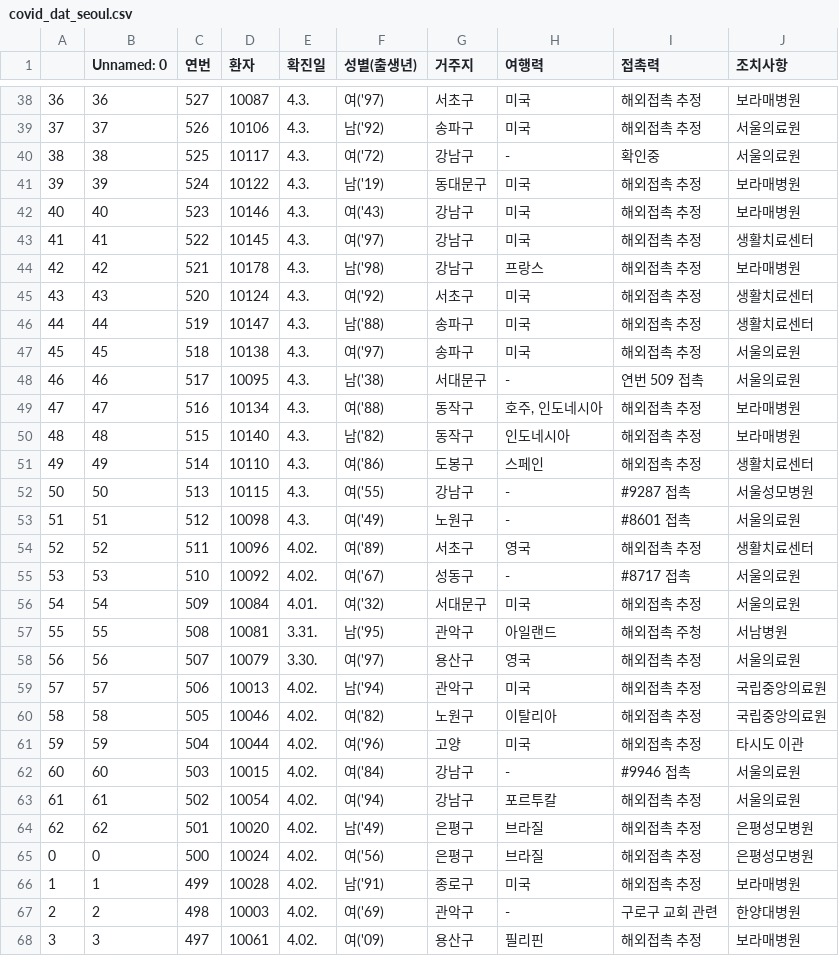
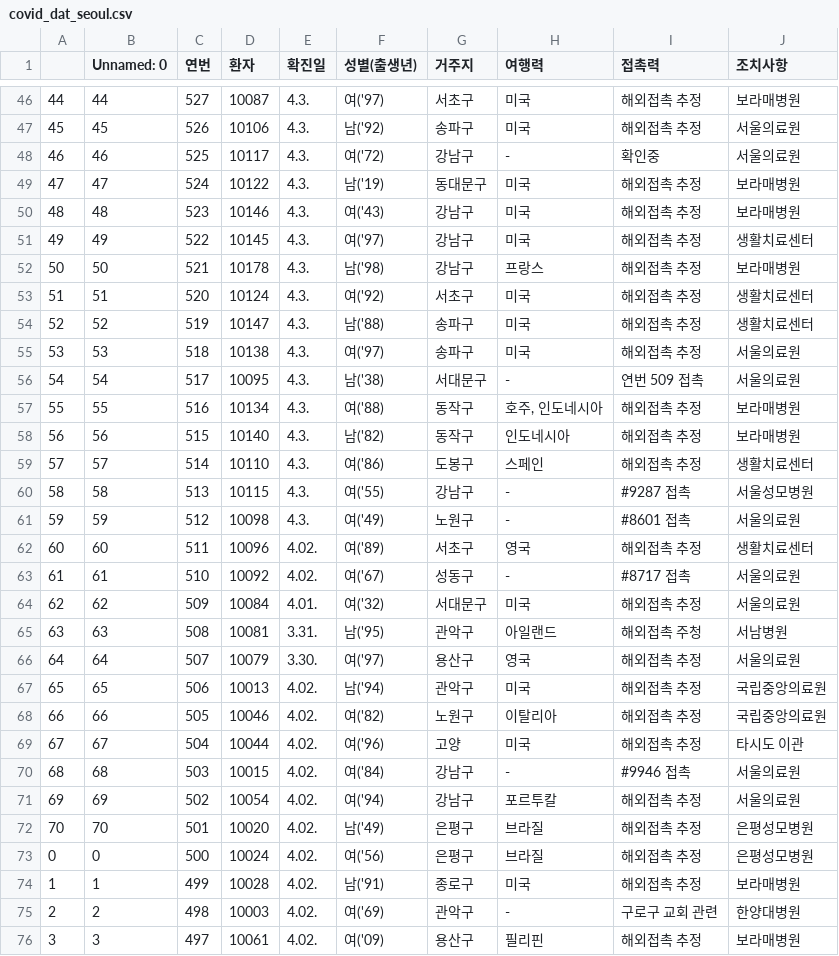
Before and after one commit to KKodiac/Covid19_Stats, a CSV file: Covid19/Data/Korea/covid_dat_seoul.csv, drawn as a sheet; only a part is shown, gaps mark what is left out; addresses are those after the commit; the diff covers the shown part only; the diff names each change by its address in the sheet, - before the commit and + after, or states it on an @@ line.

Commit message:
Today's Updte on Covid19

```diff
--- a/Covid19/Data/Korea/covid_dat_seoul.csv
+++ b/Covid19/Data/Korea/covid_dat_seoul.csv
@@ column A renumbered between rows 10 and 72 @@
-B46 (Unnamed: 0): 36
+B46 (Unnamed: 0): 44
-B47 (Unnamed: 0): 37
+B47 (Unnamed: 0): 45
-B48 (Unnamed: 0): 38
+B48 (Unnamed: 0): 46
-B49 (Unnamed: 0): 39
+B49 (Unnamed: 0): 47
-B50 (Unnamed: 0): 40
+B50 (Unnamed: 0): 48
-B51 (Unnamed: 0): 41
+B51 (Unnamed: 0): 49
-B52 (Unnamed: 0): 42
+B52 (Unnamed: 0): 50
-B53 (Unnamed: 0): 43
+B53 (Unnamed: 0): 51
-B54 (Unnamed: 0): 44
+B54 (Unnamed: 0): 52
-B55 (Unnamed: 0): 45
+B55 (Unnamed: 0): 53
-B56 (Unnamed: 0): 46
+B56 (Unnamed: 0): 54
-B57 (Unnamed: 0): 47
+B57 (Unnamed: 0): 55
-B58 (Unnamed: 0): 48
+B58 (Unnamed: 0): 56
-B59 (Unnamed: 0): 49
+B59 (Unnamed: 0): 57
-B60 (Unnamed: 0): 50
+B60 (Unnamed: 0): 58
-B61 (Unnamed: 0): 51
+B61 (Unnamed: 0): 59
-B62 (Unnamed: 0): 52
+B62 (Unnamed: 0): 60
-B63 (Unnamed: 0): 53
+B63 (Unnamed: 0): 61
-B64 (Unnamed: 0): 54
+B64 (Unnamed: 0): 62
-B65 (Unnamed: 0): 55
+B65 (Unnamed: 0): 63
-B66 (Unnamed: 0): 56
+B66 (Unnamed: 0): 64
-B67 (Unnamed: 0): 57
+B67 (Unnamed: 0): 65
-B68 (Unnamed: 0): 58
+B68 (Unnamed: 0): 66
-B69 (Unnamed: 0): 59
+B69 (Unnamed: 0): 67
-B70 (Unnamed: 0): 60
+B70 (Unnamed: 0): 68
-B71 (Unnamed: 0): 61
+B71 (Unnamed: 0): 69
-B72 (Unnamed: 0): 62
+B72 (Unnamed: 0): 70
```
Also changed, not shown: 8 added rows and 51 edited cells elsewhere in this file, Covid19/Data/Korea/covid_dat_kr_region.csv, Covid19/Data/Korea/covid_dat_kr_total.csv, 13 other files.
